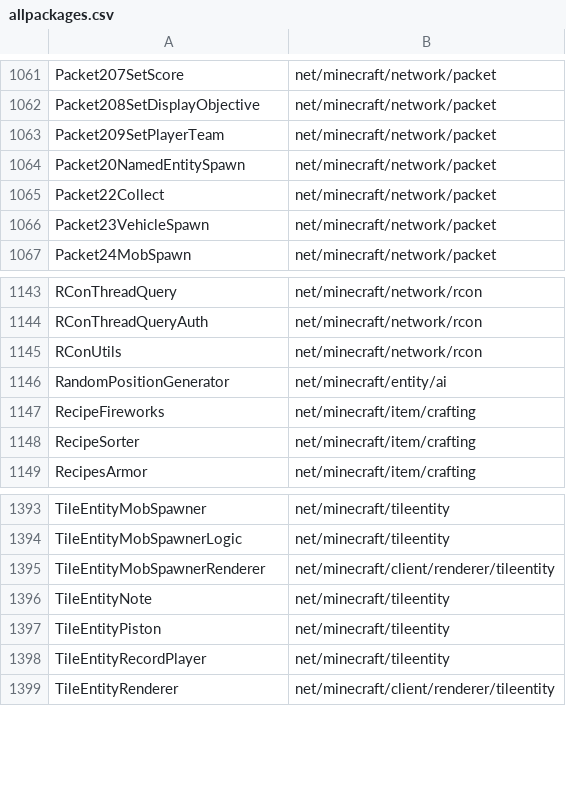
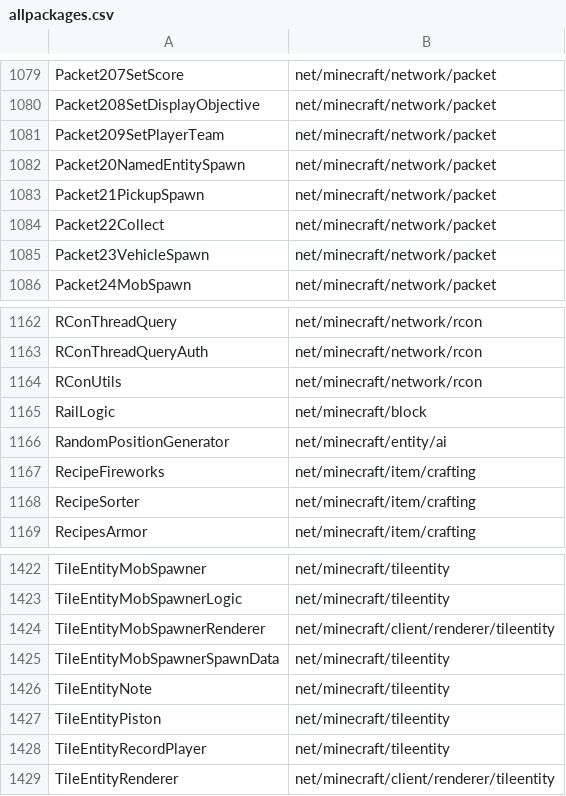
Before and after one commit to agaricusb/MinecraftRemapping, a CSV file: allpackages.csv, drawn as a sheet; only a part is shown, gaps mark what is left out; the diff covers the shown part only; the diff names each change by its address in the sheet, - before the commit and + after, or states it on an @@ line.

Commit message:
Update allpackages.csv with 1.4.7 packages
From MC147 branch https://github.com/MinecraftForge/FML/commit/1bd6847bc80f51b06544068011f7df3218f13999

```diff
--- a/allpackages.csv
+++ b/allpackages.csv
+row 1083: Packet21PickupSpawn | net/minecraft/network/packet
+row 1165: RailLogic | net/minecraft/block
+row 1425: TileEntityMobSpawnerSpawnData | net/minecraft/tileentity
```
Also changed, not shown: 27 added rows elsewhere in this file.
